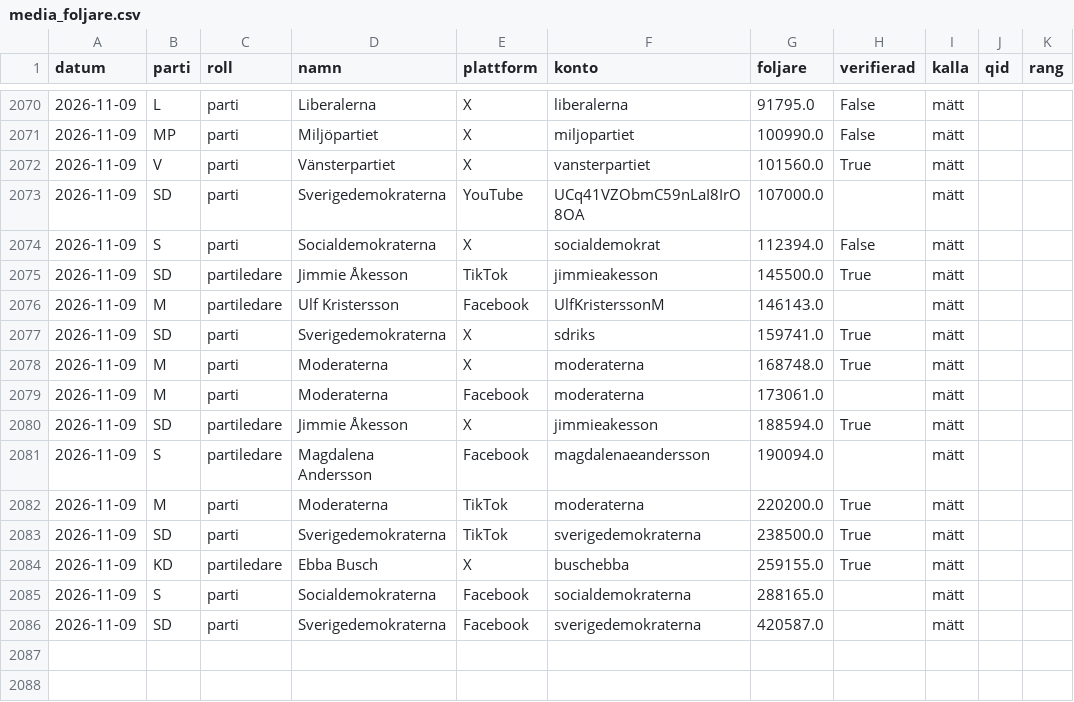
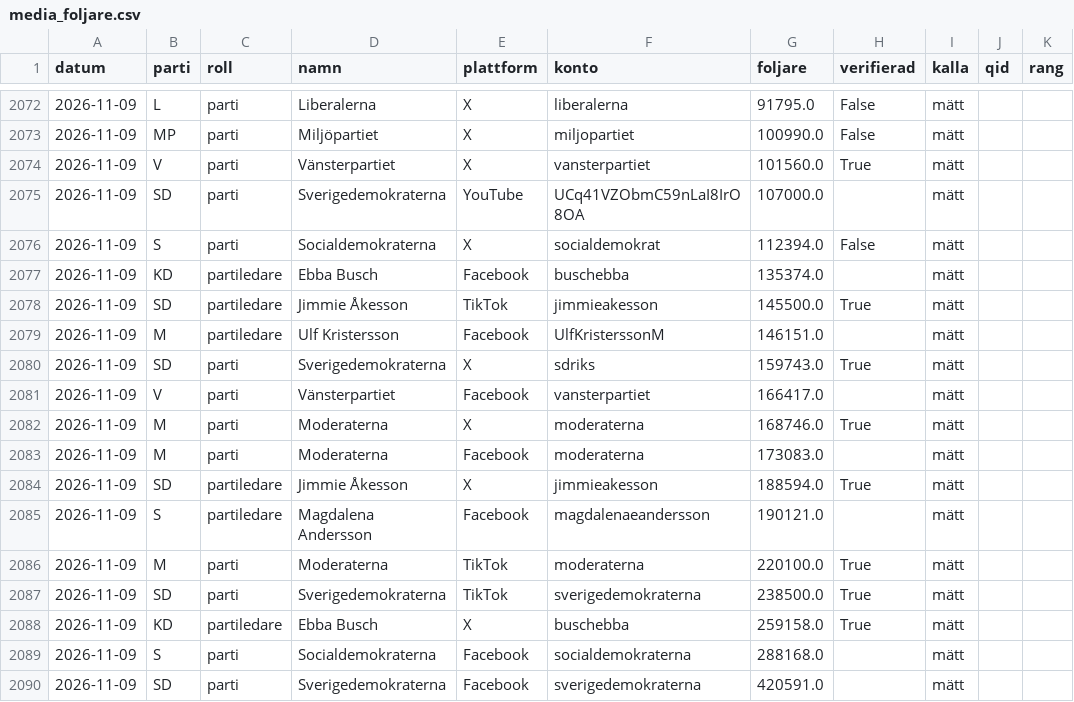
Before and after one commit to claesludvig/projekt, a CSV file: valjare/data/csv/media_foljare.csv, drawn as a sheet; only a part is shown, gaps mark what is left out; the diff covers the shown part only.

```diff
--- a/valjare/data/csv/media_foljare.csv
+++ b/valjare/data/csv/media_foljare.csv
@@ -2074,13 +2076,15 @@ datum,parti,roll,namn,plattform,konto,foljare,verifierad,kalla,qid,rang
 2026-11-09,S,parti,Socialdemokraterna,X,socialdemokrat,112394.0,False,mätt,,
+2026-11-09,KD,partiledare,Ebba Busch,Facebook,buschebba,135374.0,,mätt,,
 2026-11-09,SD,partiledare,Jimmie Åkesson,TikTok,jimmieakesson,145500.0,True,mätt,,
-2026-11-09,M,partiledare,Ulf Kristersson,Facebook,UlfKristerssonM,146143.0,,mätt,,
-2026-11-09,SD,parti,Sverigedemokraterna,X,sdriks,159741.0,True,mätt,,
-2026-11-09,M,parti,Moderaterna,X,moderaterna,168748.0,True,mätt,,
-2026-11-09,M,parti,Moderaterna,Facebook,moderaterna,173061.0,,mätt,,
+2026-11-09,M,partiledare,Ulf Kristersson,Facebook,UlfKristerssonM,146151.0,,mätt,,
+2026-11-09,SD,parti,Sverigedemokraterna,X,sdriks,159743.0,True,mätt,,
+2026-11-09,V,parti,Vänsterpartiet,Facebook,vansterpartiet,166417.0,,mätt,,
+2026-11-09,M,parti,Moderaterna,X,moderaterna,168746.0,True,mätt,,
+2026-11-09,M,parti,Moderaterna,Facebook,moderaterna,173083.0,,mätt,,
 2026-11-09,SD,partiledare,Jimmie Åkesson,X,jimmieakesson,188594.0,True,mätt,,
-2026-11-09,S,partiledare,Magdalena Andersson,Facebook,magdalenaeandersson,190094.0,,mätt,,
-2026-11-09,M,parti,Moderaterna,TikTok,moderaterna,220200.0,True,mätt,,
+2026-11-09,S,partiledare,Magdalena Andersson,Facebook,magdalenaeandersson,190121.0,,mätt,,
+2026-11-09,M,parti,Moderaterna,TikTok,moderaterna,220100.0,True,mätt,,
 2026-11-09,SD,parti,Sverigedemokraterna,TikTok,sverigedemokraterna,238500.0,True,mätt,,
-2026-11-09,KD,partiledare,Ebba Busch,X,buschebba,259155.0,True,mätt,,
-2026-11-09,S,parti,Socialdemokraterna,Facebook,socialdemokraterna,288165.0,,mätt,,
-2026-11-09,SD,parti,Sverigedemokraterna,Facebook,sverigedemokraterna,420587.0,,mätt,,
+2026-11-09,KD,partiledare,Ebba Busch,X,buschebba,259158.0,True,mätt,,
+2026-11-09,S,parti,Socialdemokraterna,Facebook,socialdemokraterna,288168.0,,mätt,,
+2026-11-09,SD,parti,Sverigedemokraterna,Facebook,sverigedemokraterna,420591.0,,mätt,,
```
Also changed, not shown: 2 added rows and 8 edited cells elsewhere in this file, valjare/data/csv/kvalitet.csv, valjare/data/csv/media_foljare_nu.csv, 11 other files.
